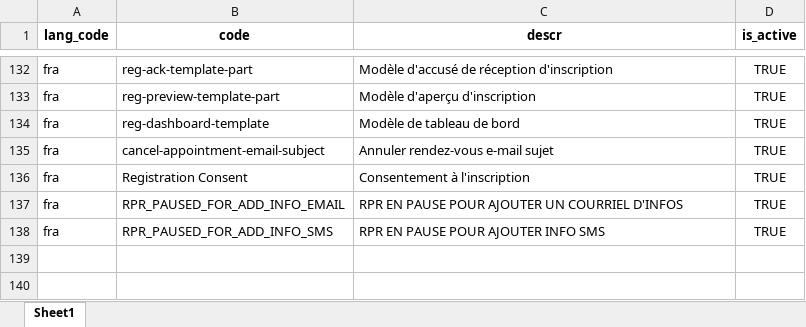
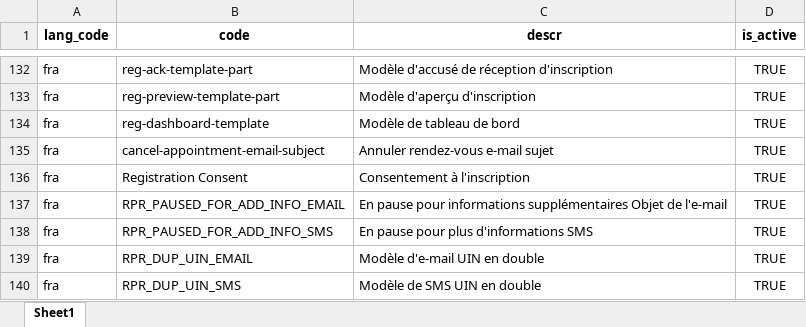
Before and after one commit to sierraleone-id/mosip-data, an Excel workbook: mosip_master/xlsx/template_type.xlsx, sheet Sheet1, drawn as a sheet; only a part is shown, gaps mark what is left out; values as stored, in another font and other column widths than the file's, no borders; charts and pictures not drawn; the diff names each change by its address in the sheet, - before the commit and + after, or states it on an @@ line.

Commit message:
update template_type.xlsx

```diff
--- a/mosip_master/xlsx/template_type.xlsx (sheet Sheet1)
+++ b/mosip_master/xlsx/template_type.xlsx (sheet Sheet1)
-C137 (descr): RPR EN PAUSE POUR AJOUTER UN COURRIEL D'INFOS
+C137 (descr): En pause pour informations supplémentaires Objet de l'e-mail
-C138 (descr): RPR EN PAUSE POUR AJOUTER INFO SMS
+C138 (descr): En pause pour plus d'informations SMS
+row 139: fra | RPR_DUP_UIN_EMAIL | Modèle d'e-mail UIN en double | TRUE
+row 140: fra | RPR_DUP_UIN_SMS | Modèle de SMS UIN en double | TRUE
```
